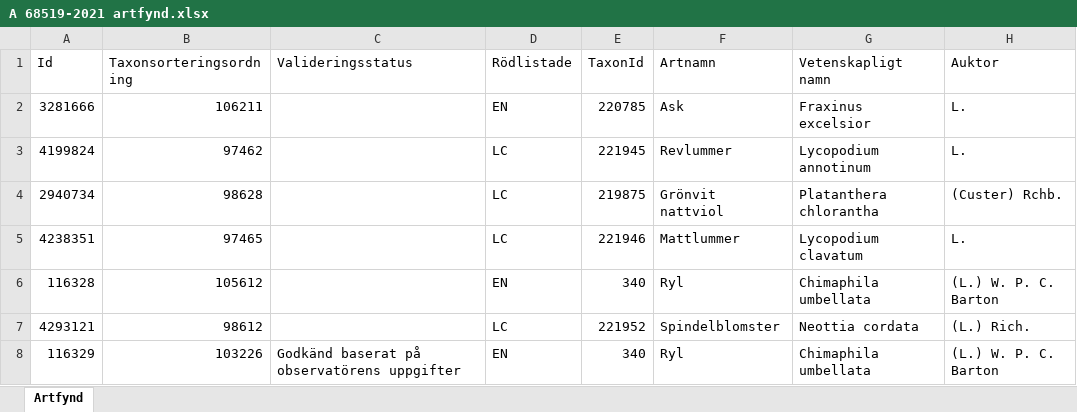
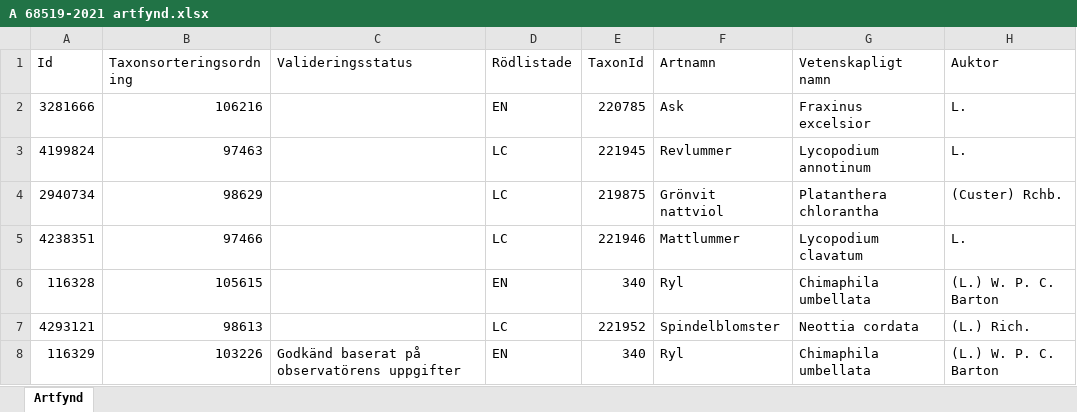
Before and after one commit to klasma/Logging_1488, an Excel workbook: artfynd/A 68519-2021 artfynd.xlsx, sheet Artfynd, drawn as a sheet; only a part is shown; values as stored, in another font and other column widths than the file's, no borders; the diff names each change by its address in the sheet, - before the commit and + after, or states it on an @@ line.

```diff
--- a/artfynd/A 68519-2021 artfynd.xlsx (sheet Artfynd)
+++ b/artfynd/A 68519-2021 artfynd.xlsx (sheet Artfynd)
-B2 (Taxonsorteringsordning): 106211
+B2 (Taxonsorteringsordning): 106216
-B3 (Taxonsorteringsordning): 97462
+B3 (Taxonsorteringsordning): 97463
-B4 (Taxonsorteringsordning): 98628
+B4 (Taxonsorteringsordning): 98629
-B5 (Taxonsorteringsordning): 97465
+B5 (Taxonsorteringsordning): 97466
-B6 (Taxonsorteringsordning): 105612
+B6 (Taxonsorteringsordning): 105615
-B7 (Taxonsorteringsordning): 98612
+B7 (Taxonsorteringsordning): 98613
```
Also changed, not shown: artfynd/A 13597-2021 artfynd.xlsx, artfynd/A 18264-2022 artfynd.xlsx, 20 other files.
